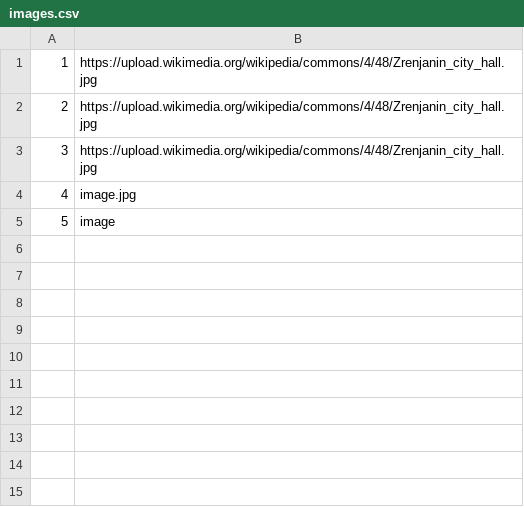
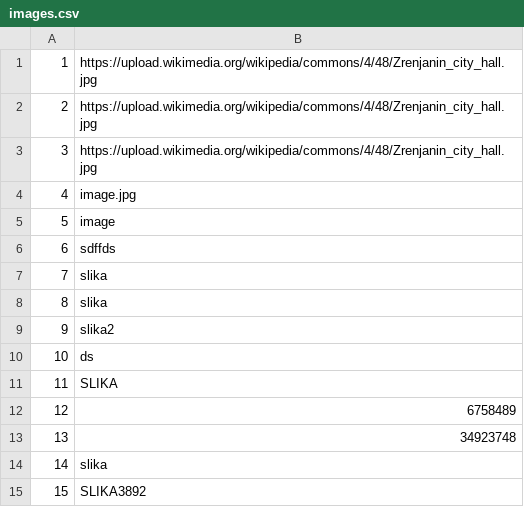
Before and after one commit to mil184/SIMS-tim-B, a CSV file: SIMS-Initial-Project-main/InitialProject/InitialProject/Resources/Data/images.csv, drawn as a sheet.

```diff
--- a/SIMS-Initial-Project-main/InitialProject/InitialProject/Resources/Data/images.csv
+++ b/SIMS-Initial-Project-main/InitialProject/InitialProject/Resources/Data/images.csv
@@ -5 +5,11 @@
 5|image
+6|sdffds
+7|slika
+8|slika
+9|slika2
+10|ds
+11|SLIKA
+12|6758489
+13|34923748
+14|slika
+15|SLIKA3892
```
Also changed, not shown: SIMS-Initial-Project-main/InitialProject/InitialProject/Resources/Data/tours.csv, 5 other files.
